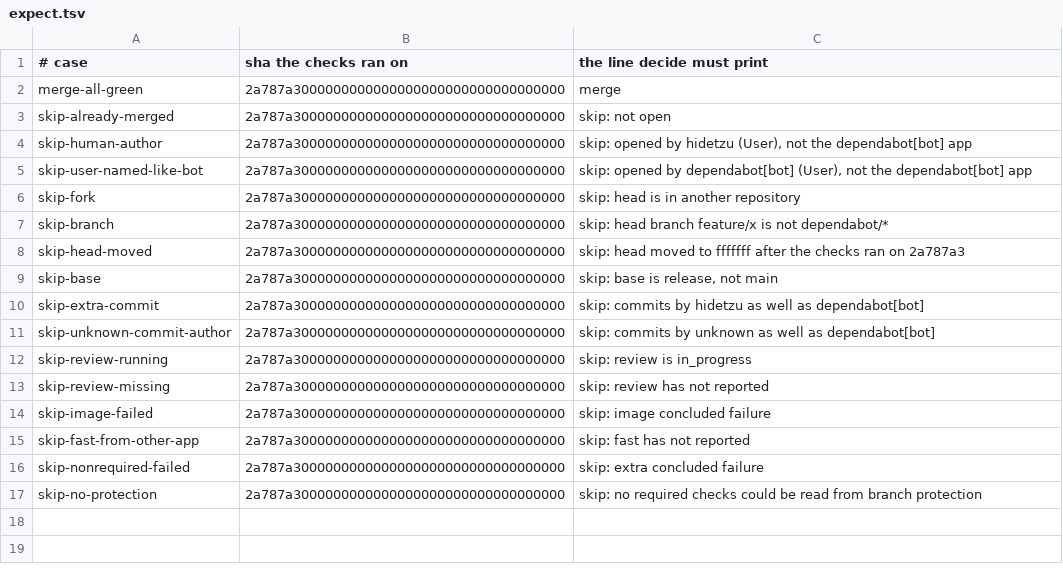
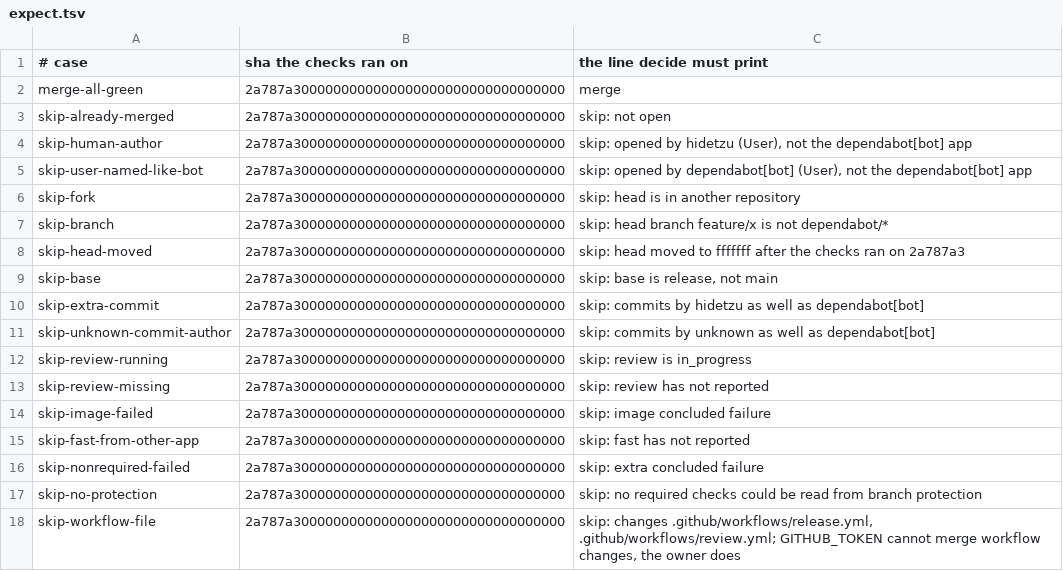
Before and after one commit to hidetzu/connect-doctor, a TSV file: scripts/automerge-fixtures/expect.tsv, drawn as a sheet; the diff names each change by its address in the sheet, - before the commit and + after, or states it on an @@ line.

Commit message:
ci(automerge): skip workflow changes; paginate check runs
From the automated review, with owner decisions of 2026-10-17:
- A Dependabot change under .github/workflows/ is skipped with its reason:
  GITHUB_TOKEN cannot hold the workflows permission, so those merges are
  the owner's. Only Docker updates merge themselves (owner: accepted).
  New case skip-workflow-file; mutation: without the skip it prints "merge".
- If the merge succeeds and a dispatch fails, main is merged but not
  released; the run fails visibly and the next release carries it. Stated
  in docs/adr/0011 (owner: accepted).
- Check runs are fetched with --paginate and merged, like the commits.
- The push-access remark now names where it was observed.

```diff
--- a/scripts/automerge-fixtures/expect.tsv
+++ b/scripts/automerge-fixtures/expect.tsv
+row 18: skip-workflow-file | 2a787a3000000000000000000000000000000000 | skip: changes .github/workflows/release.yml, .github/workflows/review.yml; GITHUB_TOKEN cannot merge workflow changes, the owner does
```
Also changed, not shown: 24 other files.
